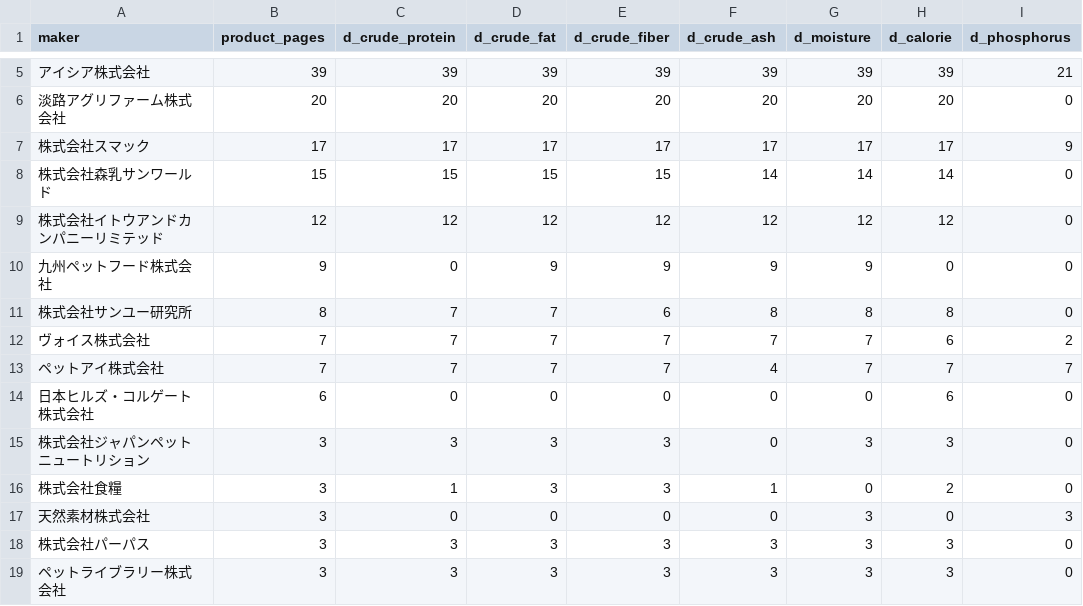
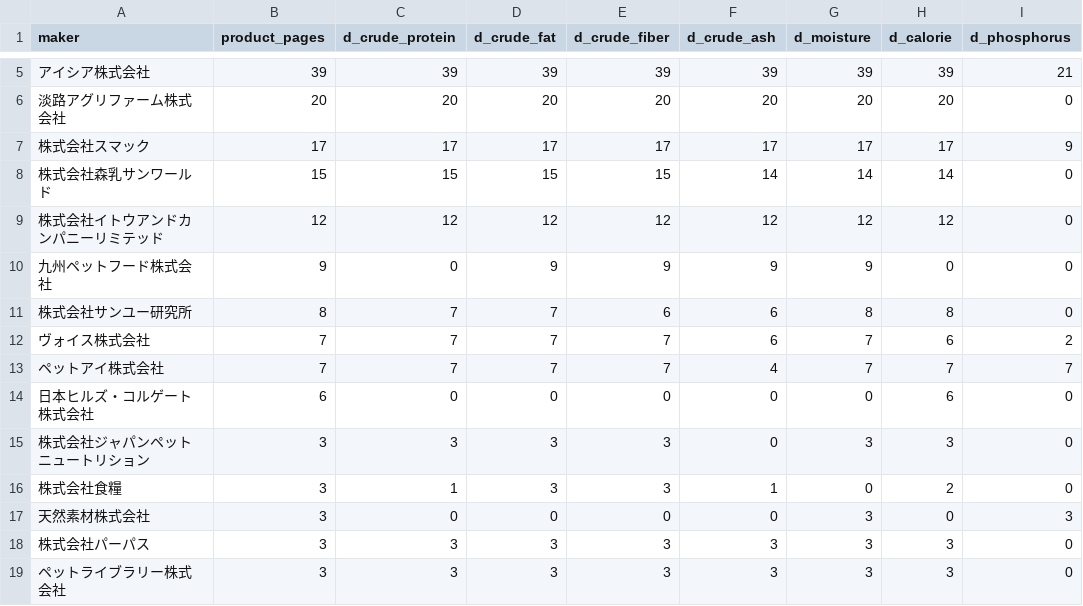
Before and after one commit to ededdeddyw/catfood-fact-analysis, a CSV file: data/disclosure_matrix.csv, drawn as a sheet; only a part is shown, gaps mark what is left out; the diff names each change by its address in the sheet, - before the commit and + after, or states it on an @@ line.

```diff
--- a/data/disclosure_matrix.csv
+++ b/data/disclosure_matrix.csv
-F11 (d_crude_ash): 8
+F11 (d_crude_ash): 6
-F12 (d_crude_ash): 7
+F12 (d_crude_ash): 6
```
Also changed, not shown: data/product_facts_raw.csv.
